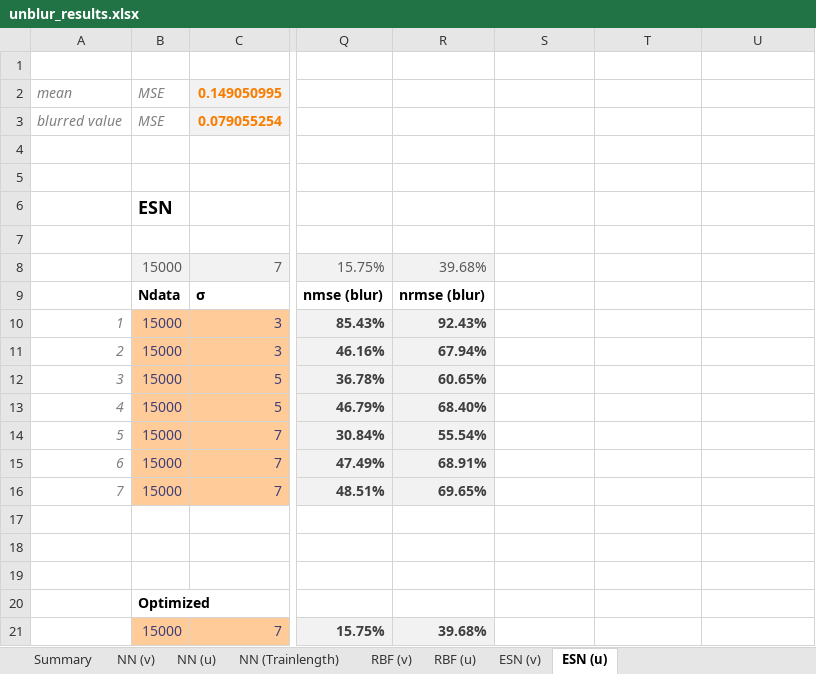
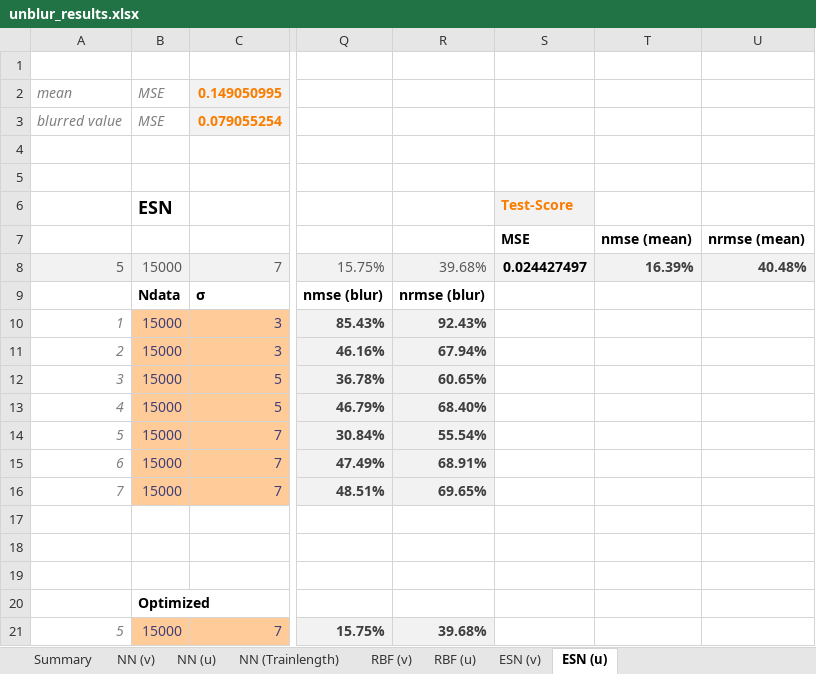
Before and after one commit to zimmerrol/rcp_spatio_temporal, an Excel workbook: src/final/unblur/unblur_results.xlsx, sheet ESN (u), drawn as a sheet; only a part is shown, gaps mark what is left out; values as stored, in another font and other column widths than the file's, no borders; rows hold the shown columns only; the diff names each change by its address in the sheet, - before the commit and + after, or states it on an @@ line.

```diff
--- a/src/final/unblur/unblur_results.xlsx (sheet ESN (u))
+++ b/src/final/unblur/unblur_results.xlsx (sheet ESN (u))
-S6: (empty)
+S6: Test-Score
-S6 fill: none
+S6 fill: #F2F2F2
-row 7: (empty)
+row 7:  |  |  |  |  | MSE | nmse (mean) | nrmse (mean)
-A8: (empty)
+A8: 5
-A8 fill: none
+A8 fill: #F2F2F2
-S8: (empty)
+S8: 0.024427497
-S8:U8 fill: none
+S8:U8 fill: #F2F2F2
-T8: (empty)
+T8: 16.39%
-U8: (empty)
+U8: 40.48%
-A21: (empty)
+A21: 5
```
Also changed, not shown: sheet Summary, sheet ESN (v), sheet NN (u), sheet NN (v), sheet RBF (u), sheet RBF (v), src/final/cross_prediction/cross_pred_results.xlsx, src/final/inner_prediction/inner_cross_pred_results.xlsx.
